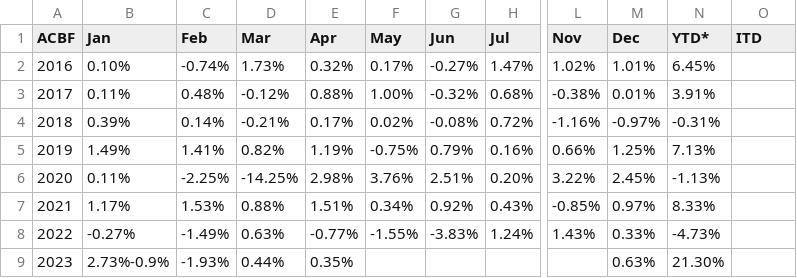
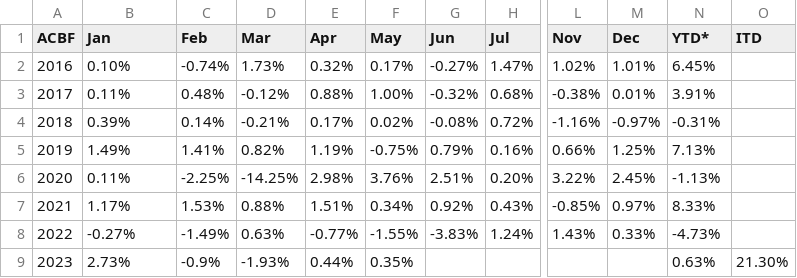
Before and after one commit to MuhmmadHamzatahir/altanawealth, a CSV file: assets/chart-data/acbf_monthly_perf_ALTCBCG.csv, drawn as a sheet; only a part is shown, gaps mark what is left out; the diff names each change by its address in the sheet, - before the commit and + after, or states it on an @@ line.

Commit message:
Upload: assets/chart-data/acbf_monthly_perf_ALTCBCG.csv

```diff
--- a/assets/chart-data/acbf_monthly_perf_ALTCBCG.csv
+++ b/assets/chart-data/acbf_monthly_perf_ALTCBCG.csv
-B9 (Jan): 2.73%-0.9%
+B9 (Jan): 2.73%
-C9 (Feb): -1.93%
+C9 (Feb): -0.9%
-D9 (Mar): 0.44%
+D9 (Mar): -1.93%
-E9 (Apr): 0.35%
+E9 (Apr): 0.44%
-F9 (May): (empty)
+F9 (May): 0.35%
-M9 (Dec): 0.63%
+M9 (Dec): (empty)
-N9 (YTD*): 21.30%
+N9 (YTD*): 0.63%
-O9 (ITD): (empty)
+O9 (ITD): 21.30%
```
